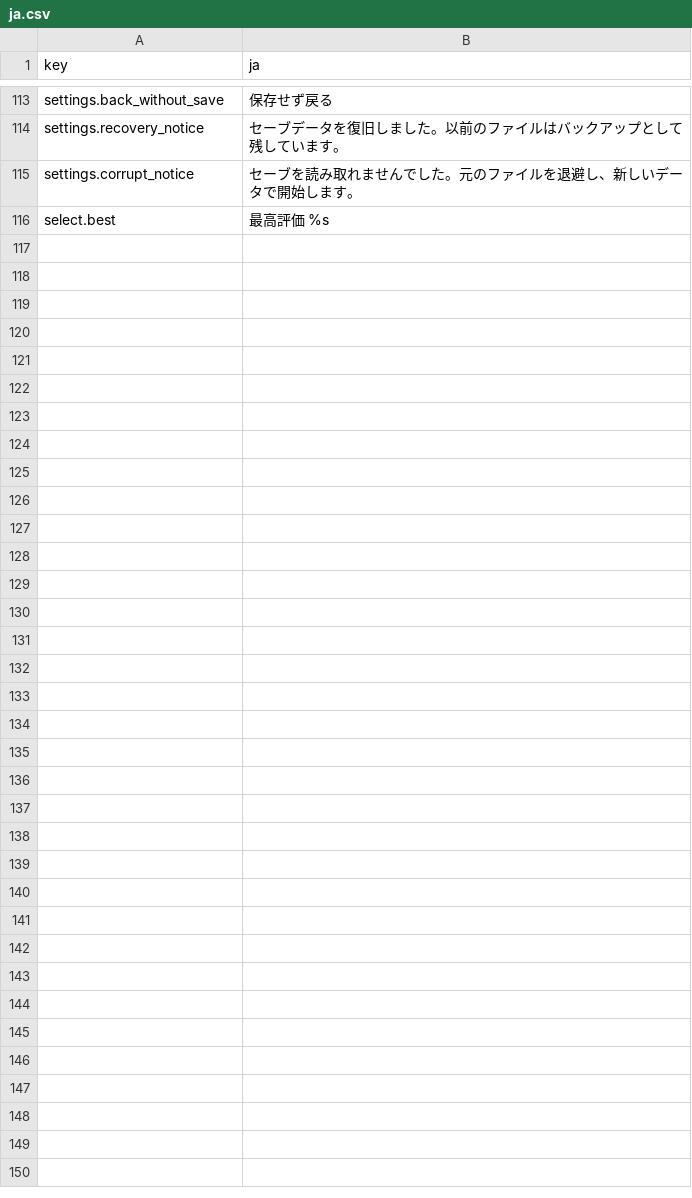
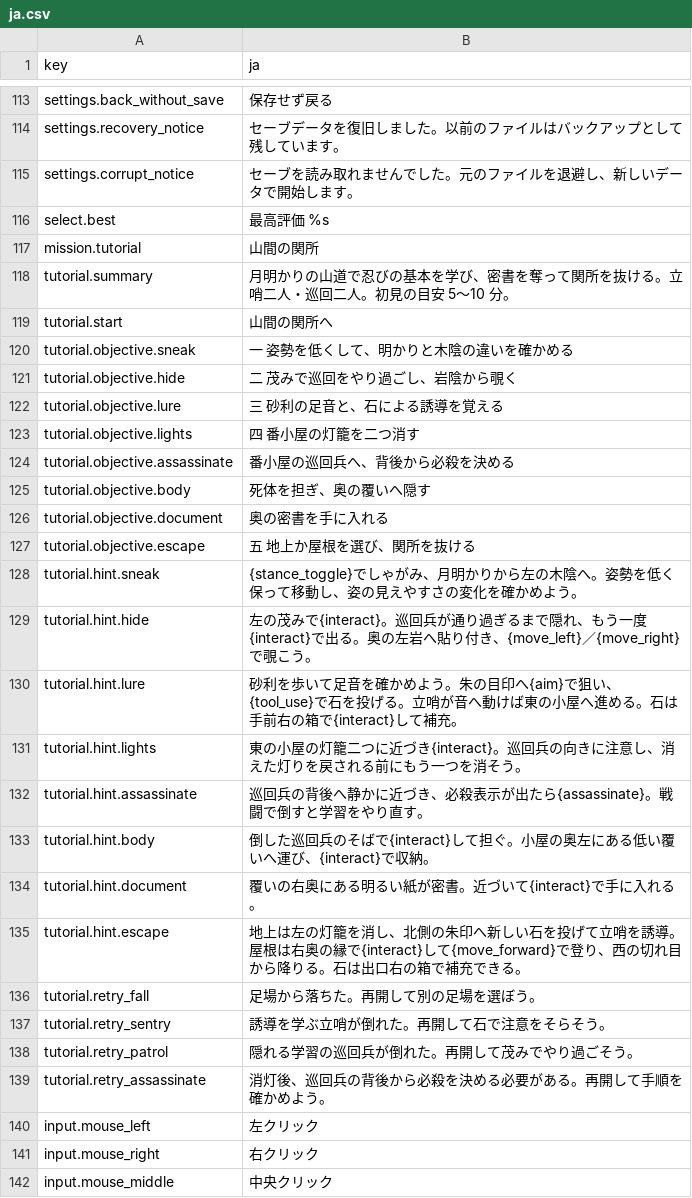
Before and after one commit to Saber5656/divine-punishment, a CSV file: data/text/ja.csv, drawn as a sheet; only a part is shown, gaps mark what is left out; the diff covers the shown part only; the diff names each change by its address in the sheet, - before the commit and + after, or states it on an @@ line.

Commit message:
feat(tutorial): add mountain checkpoint learning routes

```diff
--- a/data/text/ja.csv
+++ b/data/text/ja.csv
+row 117: mission.tutorial | 山間の関所
+row 118: tutorial.summary | 月明かりの山道で忍びの基本を学び、密書を奪って関所を抜ける。立哨二人・巡回二人。初見の目安 5〜10 分。
+row 119: tutorial.start | 山間の関所へ
+row 120: tutorial.objective.sneak | 一 姿勢を低くして、明かりと木陰の違いを確かめる
+row 121: tutorial.objective.hide | 二 茂みで巡回をやり過ごし、岩陰から覗く
+row 122: tutorial.objective.lure | 三 砂利の足音と、石による誘導を覚える
+row 123: tutorial.objective.lights | 四 番小屋の灯籠を二つ消す
+row 124: tutorial.objective.assassinate | 番小屋の巡回兵へ、背後から必殺を決める
+row 125: tutorial.objective.body | 死体を担ぎ、奥の覆いへ隠す
+row 126: tutorial.objective.document | 奥の密書を手に入れる
+row 127: tutorial.objective.escape | 五 地上か屋根を選び、関所を抜ける
+row 128: tutorial.hint.sneak | {stance_toggle}でしゃがみ、月明かりから左の木陰へ。姿勢を低く保って移動し、姿の見えやすさの変化を確かめよう。
+row 129: tutorial.hint.hide | 左の茂みで{interact}。巡回兵が通り過ぎるまで隠れ、もう一度{interact}で出る。奥の左岩へ貼り付き、{move_left}／{move_right}で覗こう。
+row 130: tutorial.hint.lure | 砂利を歩いて足音を確かめよう。朱の目印へ{aim}で狙い、{tool_use}で石を投げる。立哨が音へ動けば東の小屋へ進める。石は手前右の箱で{interact}して補充。
+row 131: tutorial.hint.lights | 東の小屋の灯籠二つに近づき{interact}。巡回兵の向きに注意し、消えた灯りを戻される前にもう一つを消そう。
+row 132: tutorial.hint.assassinate | 巡回兵の背後へ静かに近づき、必殺表示が出たら{assassinate}。戦闘で倒すと学習をやり直す。
+row 133: tutorial.hint.body | 倒した巡回兵のそばで{interact}して担ぐ。小屋の奥左にある低い覆いへ運び、{interact}で収納。
+row 134: tutorial.hint.document | 覆いの右奥にある明るい紙が密書。近づいて{interact}で手に入れる。
+row 135: tutorial.hint.escape | 地上は左の灯籠を消し、北側の朱印へ新しい石を投げて立哨を誘導。屋根は右奥の縁で{interact}して{move_forward}で登り、西の切れ目から降りる。石は出口右の箱で補充できる。
+row 136: tutorial.retry_fall | 足場から落ちた。再開して別の足場を選ぼう。
+row 137: tutorial.retry_sentry | 誘導を学ぶ立哨が倒れた。再開して石で注意をそらそう。
+row 138: tutorial.retry_patrol | 隠れる学習の巡回兵が倒れた。再開して茂みでやり過ごそう。
+row 139: tutorial.retry_assassinate | 消灯後、巡回兵の背後から必殺を決める必要がある。再開して手順を確かめよう。
+row 140: input.mouse_left | 左クリック
+row 141: input.mouse_right | 右クリック
+row 142: input.mouse_middle | 中央クリック
```
Also changed, not shown: 1 edited cell elsewhere in this file, 12 other files.
